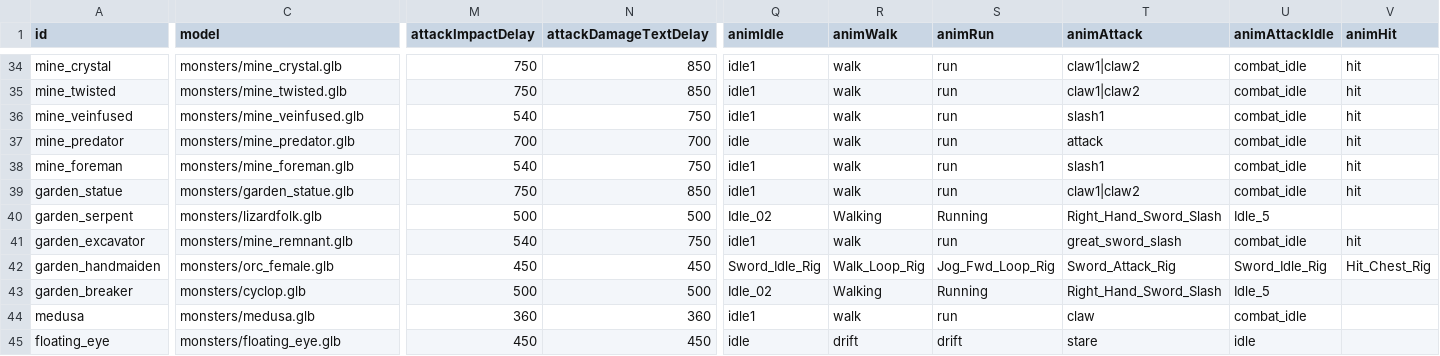
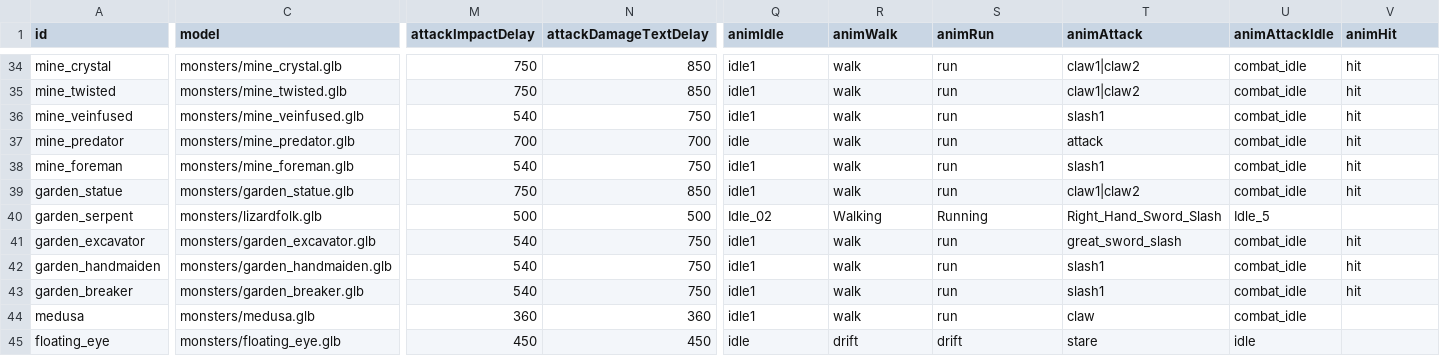
Before and after one commit to Julian-adv/OpenMMO, a CSV file: data-src/monsters.csv, drawn as a sheet; only a part is shown, gaps mark what is left out; the diff covers the shown part only; the diff names each change by its address in the sheet, - before the commit and + after, or states it on an @@ line.

```diff
--- a/data-src/monsters.csv
+++ b/data-src/monsters.csv
-C41 (model): monsters/mine_remnant.glb
+C41 (model): monsters/garden_excavator.glb
-C42 (model): monsters/orc_female.glb
+C42 (model): monsters/garden_handmaiden.glb
-M42 (attackImpactDelay): 450
+M42 (attackImpactDelay): 540
-N42 (attackDamageTextDelay): 450
+N42 (attackDamageTextDelay): 750
-Q42 (animIdle): Sword_Idle_Rig
+Q42 (animIdle): idle1
-R42 (animWalk): Walk_Loop_Rig
+R42 (animWalk): walk
-S42 (animRun): Jog_Fwd_Loop_Rig
+S42 (animRun): run
-T42 (animAttack): Sword_Attack_Rig
+T42 (animAttack): slash1
-U42 (animAttackIdle): Sword_Idle_Rig
+U42 (animAttackIdle): combat_idle
-V42 (animHit): Hit_Chest_Rig
+V42 (animHit): hit
-C43 (model): monsters/cyclop.glb
+C43 (model): monsters/garden_breaker.glb
-M43 (attackImpactDelay): 500
+M43 (attackImpactDelay): 540
-N43 (attackDamageTextDelay): 500
+N43 (attackDamageTextDelay): 750
-Q43 (animIdle): Idle_02
+Q43 (animIdle): idle1
-R43 (animWalk): Walking
+R43 (animWalk): walk
-S43 (animRun): Running
+S43 (animRun): run
-T43 (animAttack): Right_Hand_Sword_Slash
+T43 (animAttack): slash1
-U43 (animAttackIdle): Idle_5
+U43 (animAttackIdle): combat_idle
-V43 (animHit): (empty)
+V43 (animHit): hit
```
Also changed, not shown: 11 edited cells elsewhere in this file, 3 other files.
